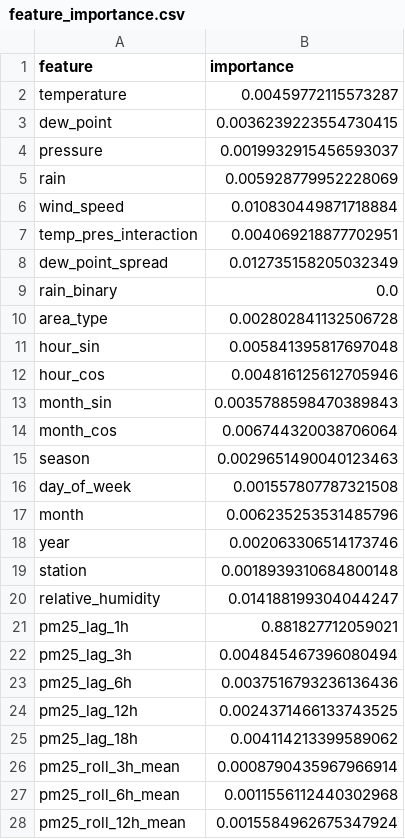
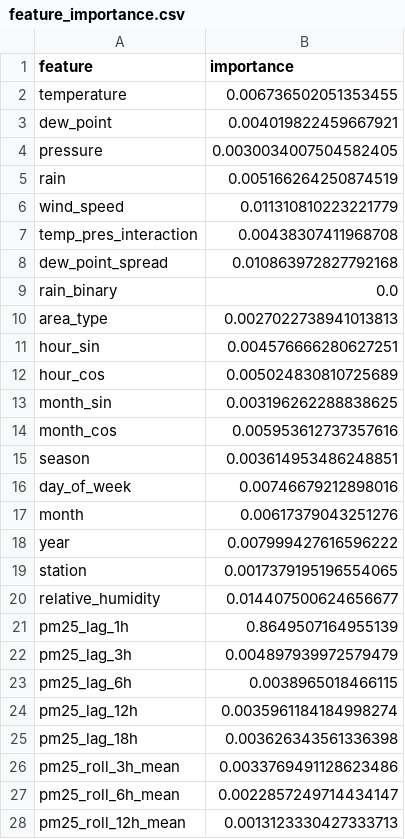
Before and after one commit to RSE1982/beijing-air-quality, a CSV file: data/model_outputs/feature_importance.csv, drawn as a sheet; only a part is shown; the diff covers the shown part only.

```diff
--- a/data/model_outputs/feature_importance.csv
+++ b/data/model_outputs/feature_importance.csv
@@ -1,28 +1,28 @@
 feature,importance
-temperature,0.00459772115573287
-dew_point,0.0036239223554730415
-pressure,0.0019932915456593037
-rain,0.005928779952228069
-wind_speed,0.010830449871718884
-temp_pres_interaction,0.004069218877702951
-dew_point_spread,0.012735158205032349
+temperature,0.006736502051353455
+dew_point,0.004019822459667921
+pressure,0.0030034007504582405
+rain,0.005166264250874519
+wind_speed,0.011310810223221779
+temp_pres_interaction,0.00438307411968708
+dew_point_spread,0.010863972827792168
 rain_binary,0.0
-area_type,0.002802841132506728
-hour_sin,0.005841395817697048
-hour_cos,0.004816125612705946
-month_sin,0.0035788598470389843
-month_cos,0.006744320038706064
-season,0.0029651490040123463
-day_of_week,0.001557807787321508
-month,0.006235253531485796
-year,0.002063306514173746
-station,0.0018939310684800148
-relative_humidity,0.014188199304044247
-pm25_lag_1h,0.881827712059021
-pm25_lag_3h,0.004845467396080494
-pm25_lag_6h,0.0037516793236136436
-pm25_lag_12h,0.0024371466133743525
-pm25_lag_18h,0.004114213399589062
-pm25_roll_3h_mean,0.0008790435967966914
-pm25_roll_6h_mean,0.0011556112440302968
-pm25_roll_12h_mean,0.0015584962675347924
+area_type,0.0027022738941013813
+hour_sin,0.004576666280627251
+hour_cos,0.005024830810725689
+month_sin,0.003196262288838625
+month_cos,0.005953612737357616
+season,0.003614953486248851
+day_of_week,0.00746679212898016
+month,0.00617379043251276
+year,0.007999427616596222
+station,0.0017379195196554065
+relative_humidity,0.014407500624656677
+pm25_lag_1h,0.8649507164955139
+pm25_lag_3h,0.004897939972579479
+pm25_lag_6h,0.0038965018466115
+pm25_lag_12h,0.0035961184184998274
+pm25_lag_18h,0.003626343561336398
+pm25_roll_3h_mean,0.0033769491128623486
+pm25_roll_6h_mean,0.0022857249714434147
+pm25_roll_12h_mean,0.0013123330427333713
```
Also changed, not shown: 1 edited cell elsewhere in this file, data/model_outputs/hyperparameter_results.csv, 26 other files.
